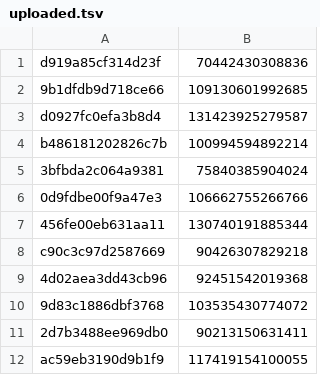
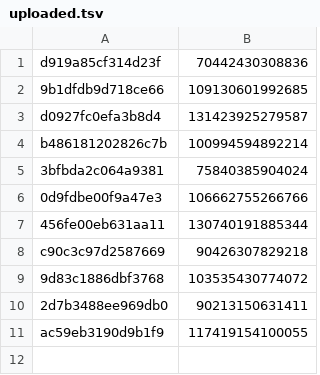
Before and after one commit to hackpro8000/scrap-heist, a TSV file: uploaded.tsv, drawn as a sheet; the diff names each change by its address in the sheet, - before the commit and + after, or states it on an @@ line.

```diff
--- a/uploaded.tsv
+++ b/uploaded.tsv
-row 9: 4d02aea3dd43cb96 | 92451542019368
```
Also changed, not shown: 5 other files.
